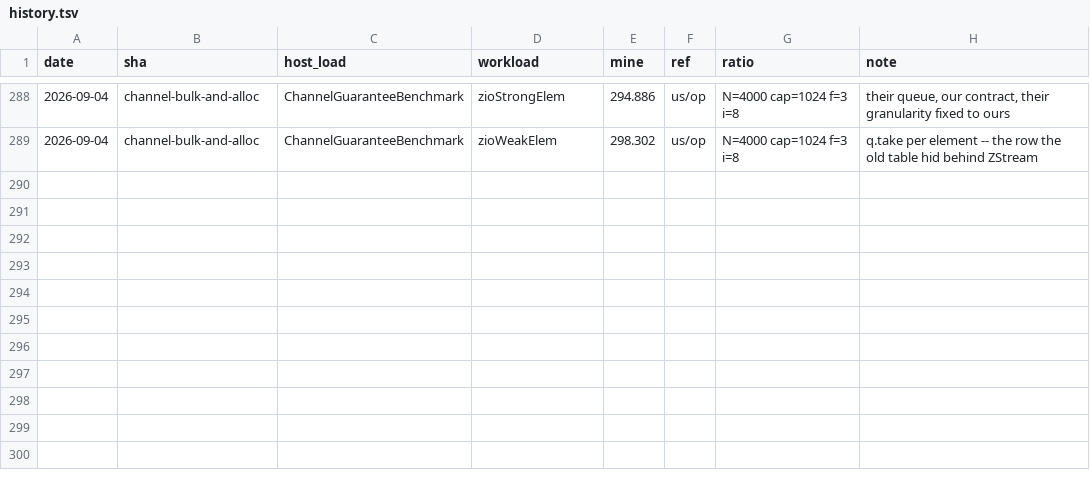
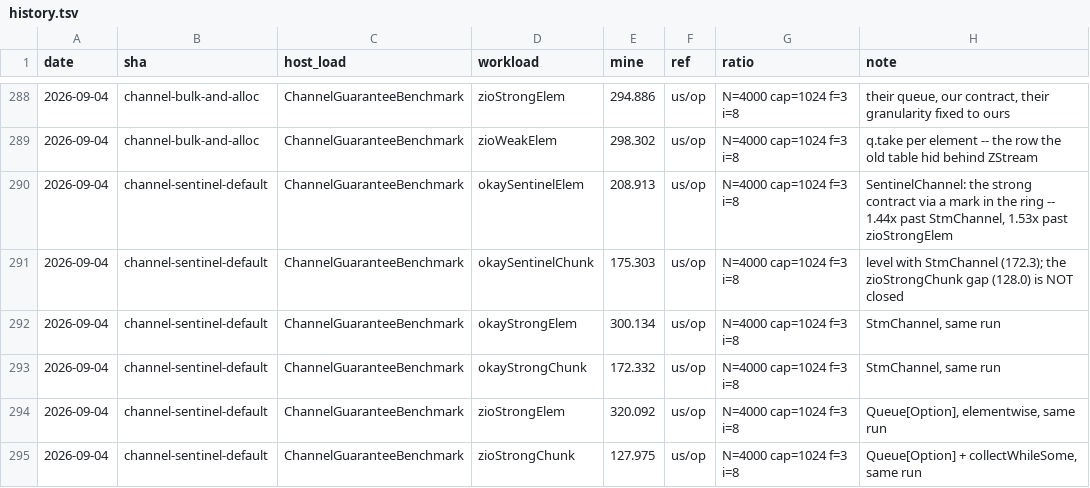
Before and after one commit to sergey-scherbina/okay, a TSV file: src/jmh/history.tsv, drawn as a sheet; only a part is shown, gaps mark what is left out; the diff names each change by its address in the sheet, - before the commit and + after, or states it on an @@ line.

Commit message:
channel-sentinel-default: a bounded channel is a ring with termination travelling in it
Channel.apply now dispatches on the capacity asked for. Bounded gets
SentinelChannel; unbounded stays on StmChannel, because a ring cannot
be unbounded and Int.MaxValue is the default, and so does a capacity
below two, which is a rendezvous the stamp scheme cannot express.
Both keep the same contract -- every law, both tiers -- so the choice
is visible only in the timing.

The design point is that the guarantee is an ELEMENT. Termination
takes a position through the same tail CAS as everything else, so the
ring's own atomics order it against every send and there is no second
structure to reconcile. A sender decides what to publish only after
winning its position (Ring.pushDeciding): if close already landed it
publishes a void and answers false. A sender ordered after the mark
therefore always sees the close -- its own CAS is the fence -- so the
window that broke four RingChannel drafts has nowhere to open, with
no in-flight counter and no spin.

Measured: 208.9us elementwise against StmChannel's 300.1 and
zio.Queue carrying the same contract at 320.1. At chunk granularity
the two are level, 175.3 against 172.3 -- so this is a win on one
axis and a wash on the other, and zioStrongChunk at 128.0 is still
ahead. Filed as channel-chunk-batch-size, where the lever turns out
to be batch size (StmChannel 363.6 elements per bulk receive against
43.5) rather than per-operation cost.

Two false starts worth keeping in the record. Counting outstanding
ELEMENTS to answer 'finished' put an atomic increment per send on a
cell shared with the consumer and cost 2x; counting MARKS answers the
same question off the hot path. And passing a closure to pushDeciding
truncated the consumer's batches, because popMany counts consecutive
PUBLISHED slots and stops at one that is claimed but not yet filled.

Full matrix 2182 tests, clean build, no warnings.

```diff
--- a/src/jmh/history.tsv
+++ b/src/jmh/history.tsv
+row 290: 2026-09-04 | channel-sentinel-default | ChannelGuaranteeBenchmark | okaySentinelElem | 208.913 | us/op | N=4000 cap=1024 f=3 i=8 | SentinelChannel: the strong contract via a mark in the ring -- 1.44x past StmChannel, 1.53x past zioStrongElem
+row 291: 2026-09-04 | channel-sentinel-default | ChannelGuaranteeBenchmark | okaySentinelChunk | 175.303 | us/op | N=4000 cap=1024 f=3 i=8 | level with StmChannel (172.3); the zioStrongChunk gap (128.0) is NOT closed
+row 292: 2026-09-04 | channel-sentinel-default | ChannelGuaranteeBenchmark | okayStrongElem | 300.134 | us/op | N=4000 cap=1024 f=3 i=8 | StmChannel, same run
+row 293: 2026-09-04 | channel-sentinel-default | ChannelGuaranteeBenchmark | okayStrongChunk | 172.332 | us/op | N=4000 cap=1024 f=3 i=8 | StmChannel, same run
+row 294: 2026-09-04 | channel-sentinel-default | ChannelGuaranteeBenchmark | zioStrongElem | 320.092 | us/op | N=4000 cap=1024 f=3 i=8 | Queue[Option], elementwise, same run
+row 295: 2026-09-04 | channel-sentinel-default | ChannelGuaranteeBenchmark | zioStrongChunk | 127.975 | us/op | N=4000 cap=1024 f=3 i=8 | Queue[Option] + collectWhileSome, same run
```
Also changed, not shown: 6 other files.
